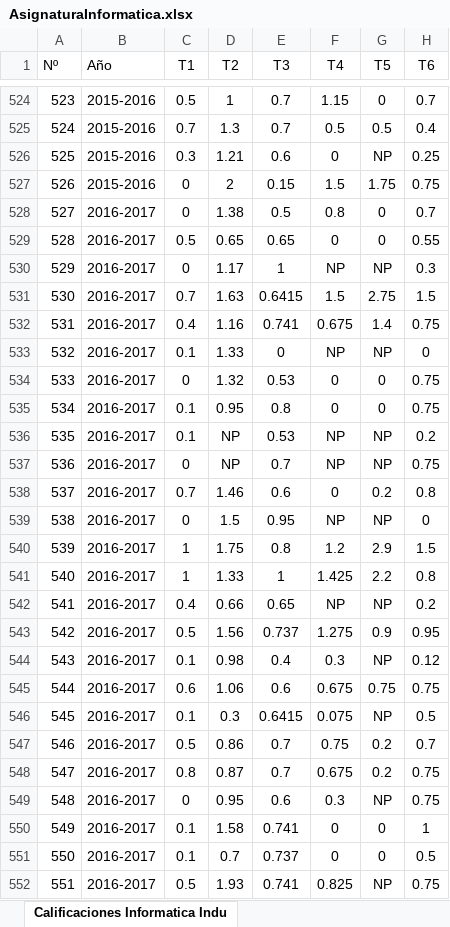
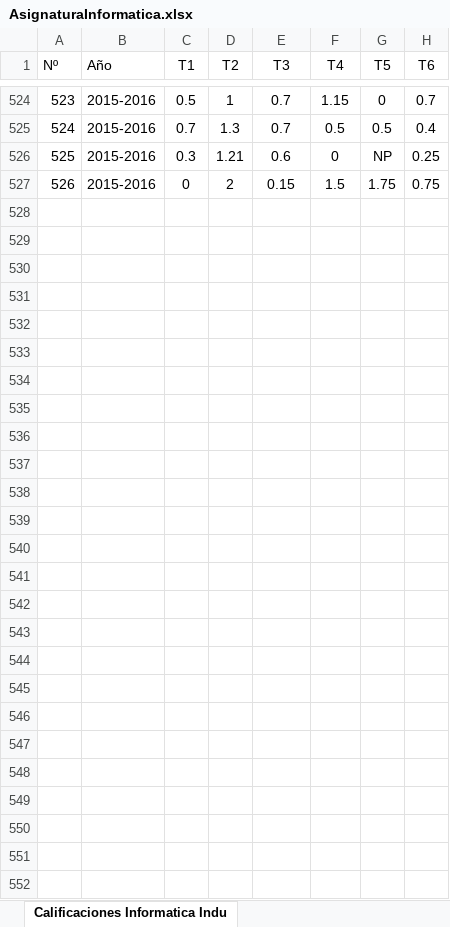
Before and after one commit to FranciscoLopezNavarro/TFG, an Excel workbook: TFG/AsignaturaInformatica.xlsx, sheet Calificaciones Informatica Indu, drawn as a sheet; only a part is shown, gaps mark what is left out; values as stored, in another font and other column widths than the file's, no borders; the diff names each change by its address in the sheet, - before the commit and + after, or states it on an @@ line.

```diff
--- a/TFG/AsignaturaInformatica.xlsx (sheet Calificaciones Informatica Indu)
+++ b/TFG/AsignaturaInformatica.xlsx (sheet Calificaciones Informatica Indu)
-row 528: 527 | 2016-2017 | 0 | 1.38 | 0.5 | 0.8 | 0 | 0.7
-row 529: 528 | 2016-2017 | 0.5 | 0.65 | 0.65 | 0 | 0 | 0.55
-row 530: 529 | 2016-2017 | 0 | 1.17 | 1 | NP | NP | 0.3
-row 531: 530 | 2016-2017 | 0.7 | 1.63 | 0.6415 | 1.5 | 2.75 | 1.5
-row 532: 531 | 2016-2017 | 0.4 | 1.16 | 0.741 | 0.675 | 1.4 | 0.75
-row 533: 532 | 2016-2017 | 0.1 | 1.33 | 0 | NP | NP | 0
-row 534: 533 | 2016-2017 | 0 | 1.32 | 0.53 | 0 | 0 | 0.75
-row 535: 534 | 2016-2017 | 0.1 | 0.95 | 0.8 | 0 | 0 | 0.75
-row 536: 535 | 2016-2017 | 0.1 | NP | 0.53 | NP | NP | 0.2
-row 537: 536 | 2016-2017 | 0 | NP | 0.7 | NP | NP | 0.75
-row 538: 537 | 2016-2017 | 0.7 | 1.46 | 0.6 | 0 | 0.2 | 0.8
-row 539: 538 | 2016-2017 | 0 | 1.5 | 0.95 | NP | NP | 0
-row 540: 539 | 2016-2017 | 1 | 1.75 | 0.8 | 1.2 | 2.9 | 1.5
-row 541: 540 | 2016-2017 | 1 | 1.33 | 1 | 1.425 | 2.2 | 0.8
-row 542: 541 | 2016-2017 | 0.4 | 0.66 | 0.65 | NP | NP | 0.2
-row 543: 542 | 2016-2017 | 0.5 | 1.56 | 0.737 | 1.275 | 0.9 | 0.95
-row 544: 543 | 2016-2017 | 0.1 | 0.98 | 0.4 | 0.3 | NP | 0.12
-row 545: 544 | 2016-2017 | 0.6 | 1.06 | 0.6 | 0.675 | 0.75 | 0.75
-row 546: 545 | 2016-2017 | 0.1 | 0.3 | 0.6415 | 0.075 | NP | 0.5
-row 547: 546 | 2016-2017 | 0.5 | 0.86 | 0.7 | 0.75 | 0.2 | 0.7
-row 548: 547 | 2016-2017 | 0.8 | 0.87 | 0.7 | 0.675 | 0.2 | 0.75
-row 549: 548 | 2016-2017 | 0 | 0.95 | 0.6 | 0.3 | NP | 0.75
-row 550: 549 | 2016-2017 | 0.1 | 1.58 | 0.741 | 0 | 0 | 1
-row 551: 550 | 2016-2017 | 0.1 | 0.7 | 0.737 | 0 | 0 | 0.5
-row 552: 551 | 2016-2017 | 0.5 | 1.93 | 0.741 | 0.825 | NP | 0.75
```
Also changed, not shown: 1 other file.
